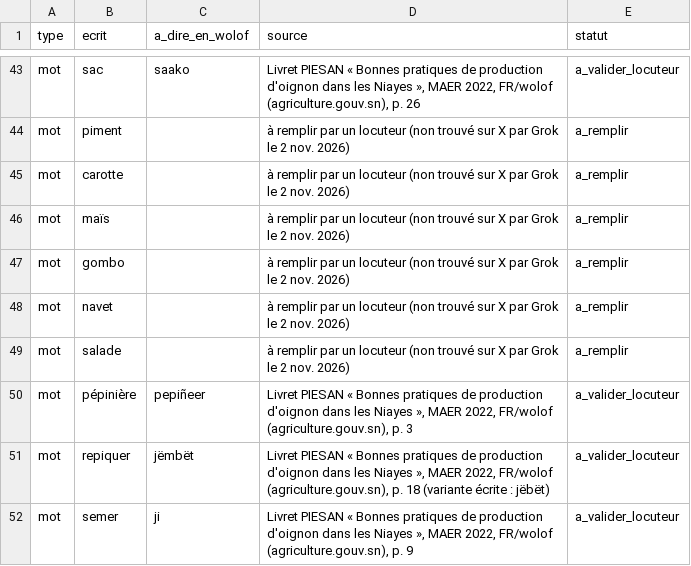
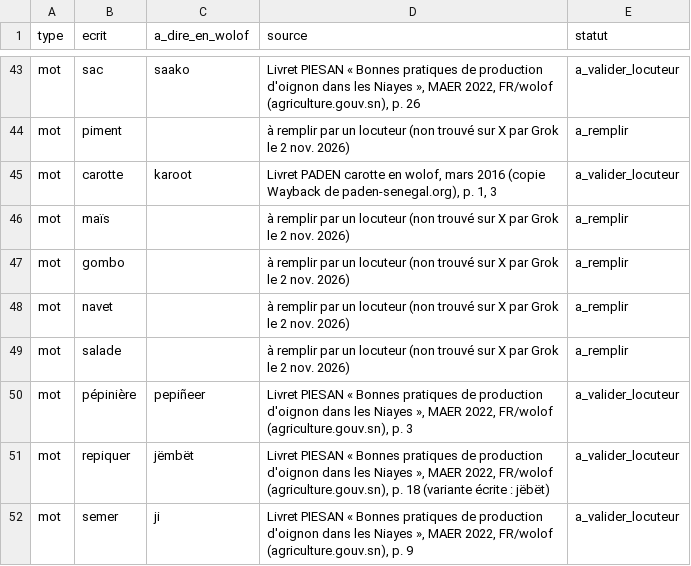
Before and after one commit to Oscar-AS/Terramind, a CSV file: content/voix/lexique_wolof.csv, drawn as a sheet; only a part is shown, gaps mark what is left out; the diff covers the shown part only.

```diff
--- a/content/voix/lexique_wolof.csv
+++ b/content/voix/lexique_wolof.csv
@@ -44,3 +44,3 @@ mot,sac,saako,"Livret PIESAN « Bonnes pratiques de production d'oignon dans les
 mot,piment,,à remplir par un locuteur (non trouvé sur X par Grok le 2 nov. 2026),a_remplir
-mot,carotte,,à remplir par un locuteur (non trouvé sur X par Grok le 2 nov. 2026),a_remplir
+mot,carotte,karoot,"Livret PADEN carotte en wolof, mars 2016 (copie Wayback de paden-senegal.org), p. 1, 3",a_valider_locuteur
 mot,maïs,,à remplir par un locuteur (non trouvé sur X par Grok le 2 nov. 2026),a_remplir
```
Also changed, not shown: 41 edited cells elsewhere in this file, data/extraits/images_diagnostic_inventaire.csv, data/raw/MANIFESTE.csv, 5 other files.
